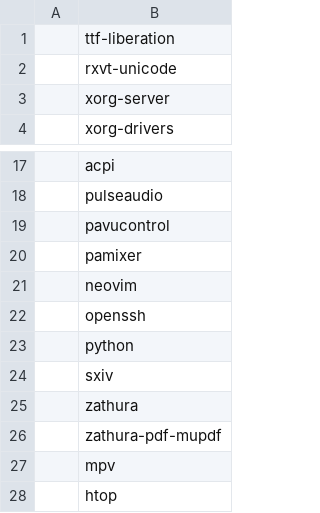
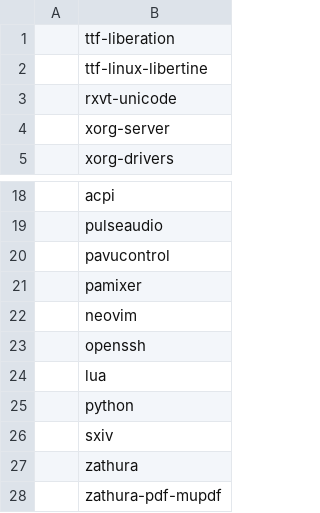
Before and after one commit to bulirma/artir, a CSV file: packlist.csv, drawn as a sheet; only a part is shown, gaps mark what is left out; the shorter side is filled out with more unchanged rows.

Commit message:
package list modification

```diff
--- a/packlist.csv
+++ b/packlist.csv
@@ -1,2 +1,3 @@
 ,ttf-liberation
+,ttf-linux-libertine
 ,rxvt-unicode
@@ -22,2 +23,3 @@
 ,openssh
+,lua
 ,python
```
